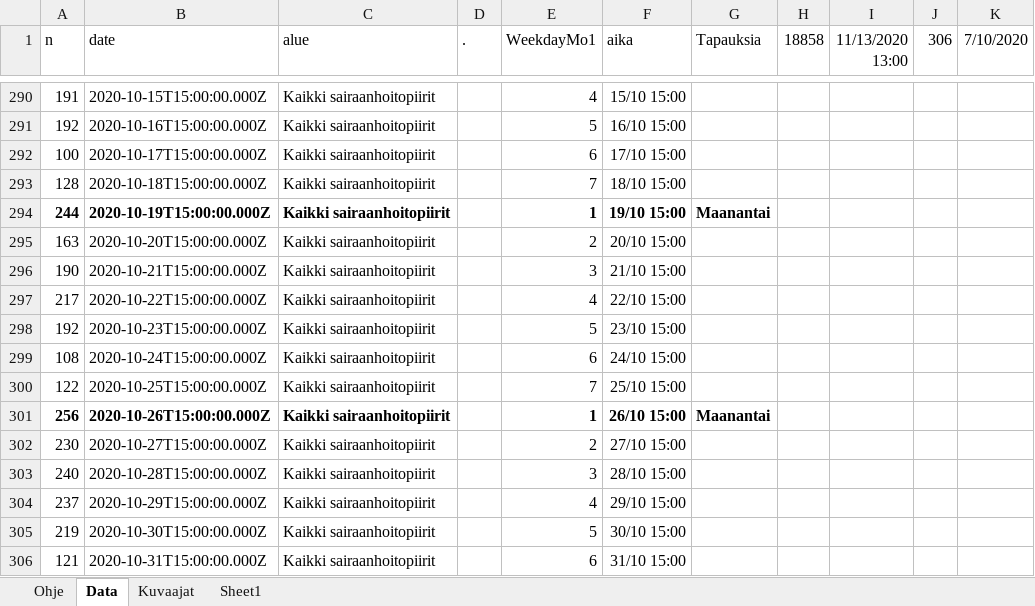
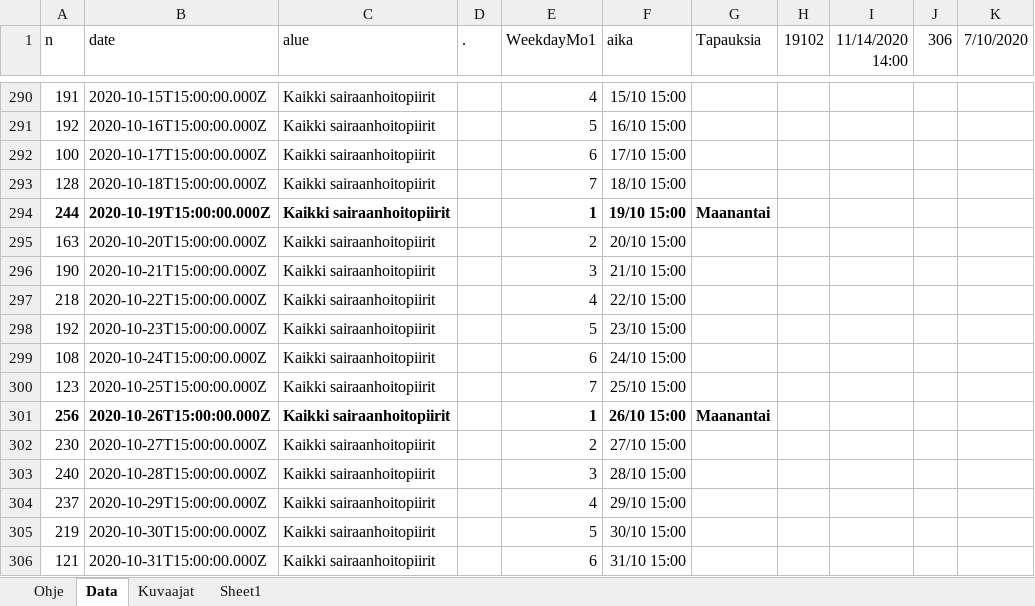
Before and after one commit to jussivirkkala/Excel, an Excel workbook: hs-koronavirus-avoindata/hs-koronavirus-avoindata.xlsm, sheet Data, drawn as a sheet; only a part is shown, gaps mark what is left out; values as stored, in another font and other column widths than the file's, no borders; charts and pictures not drawn; the diff covers the shown part only; the diff names each change by its address in the sheet, - before the commit and + after, or states it on an @@ line.

```diff
--- a/hs-koronavirus-avoindata/hs-koronavirus-avoindata.xlsm (sheet Data)
+++ b/hs-koronavirus-avoindata/hs-koronavirus-avoindata.xlsm (sheet Data)
-H1: 18858
+H1: 19102
-I1: 11/13/2020 13:00
+I1: 11/14/2020 14:00
-A297 (n): 217
+A297 (n): 218
-A300 (n): 122
+A300 (n): 123
```
Also changed, not shown: 15 edited cells elsewhere in this sheet, sheet Kuvaajat, formulas that keep their value, charts or pictures.
